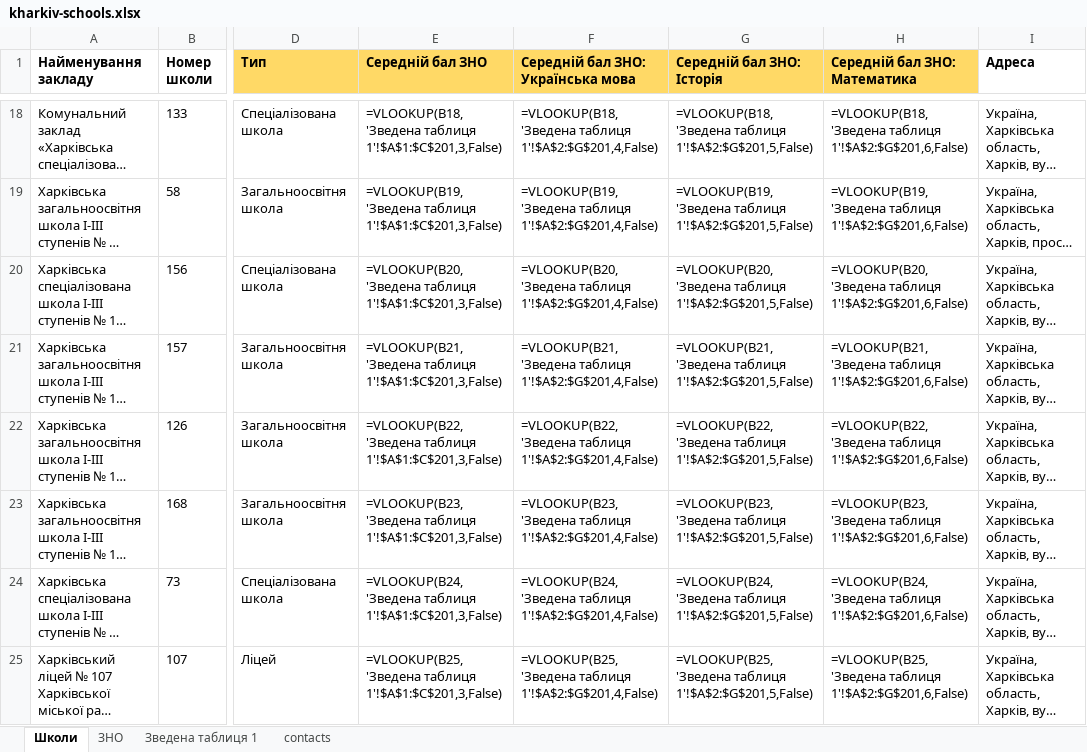
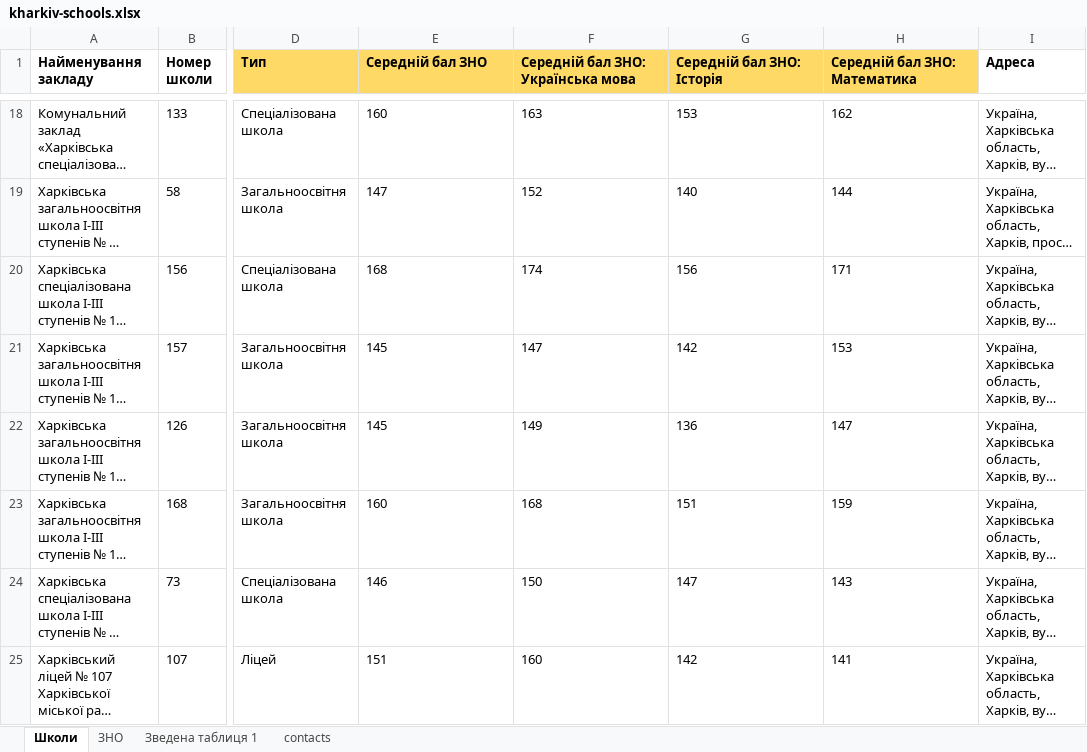
Before and after one commit to tapas-opendata/kharkiv-data, an Excel workbook: kharkiv-schools.xlsx, sheet Школи, drawn as a sheet; only a part is shown, gaps mark what is left out; long unchanged cells end in …; values as stored, in another font and other column widths than the file's, no borders; formulas are shown in place of their values; charts and pictures not drawn; the diff covers the shown part only; the diff names each change by its address in the sheet, - before the commit and + after, or states it on an @@ line.

```diff
--- a/kharkiv-schools.xlsx (sheet Школи)
+++ b/kharkiv-schools.xlsx (sheet Школи)
-E18 (Середній бал ЗНО): =VLOOKUP(B18,'Зведена таблиця 1'!$A$1:$C$201,3,False)
+E18 (Середній бал ЗНО): 160
-F18: =VLOOKUP(B18,'Зведена таблиця 1'!$A$2:$G$201,4,False)
+F18: 163
-G18 (Середній бал ЗНО: Історія): =VLOOKUP(B18,'Зведена таблиця 1'!$A$2:$G$201,5,False)
+G18 (Середній бал ЗНО: Історія): 153
-H18 (Середній бал ЗНО: Математика): =VLOOKUP(B18,'Зведена таблиця 1'!$A$2:$G$201,6,False)
+H18 (Середній бал ЗНО: Математика): 162
-E19 (Середній бал ЗНО): =VLOOKUP(B19,'Зведена таблиця 1'!$A$1:$C$201,3,False)
+E19 (Середній бал ЗНО): 147
-F19: =VLOOKUP(B19,'Зведена таблиця 1'!$A$2:$G$201,4,False)
+F19: 152
-G19 (Середній бал ЗНО: Історія): =VLOOKUP(B19,'Зведена таблиця 1'!$A$2:$G$201,5,False)
+G19 (Середній бал ЗНО: Історія): 140
-H19 (Середній бал ЗНО: Математика): =VLOOKUP(B19,'Зведена таблиця 1'!$A$2:$G$201,6,False)
+H19 (Середній бал ЗНО: Математика): 144
-E20 (Середній бал ЗНО): =VLOOKUP(B20,'Зведена таблиця 1'!$A$1:$C$201,3,False)
+E20 (Середній бал ЗНО): 168
-F20: =VLOOKUP(B20,'Зведена таблиця 1'!$A$2:$G$201,4,False)
+F20: 174
-G20 (Середній бал ЗНО: Історія): =VLOOKUP(B20,'Зведена таблиця 1'!$A$2:$G$201,5,False)
+G20 (Середній бал ЗНО: Історія): 156
-H20 (Середній бал ЗНО: Математика): =VLOOKUP(B20,'Зведена таблиця 1'!$A$2:$G$201,6,False)
+H20 (Середній бал ЗНО: Математика): 171
-E21 (Середній бал ЗНО): =VLOOKUP(B21,'Зведена таблиця 1'!$A$1:$C$201,3,False)
+E21 (Середній бал ЗНО): 145
-F21: =VLOOKUP(B21,'Зведена таблиця 1'!$A$2:$G$201,4,False)
+F21: 147
-G21 (Середній бал ЗНО: Історія): =VLOOKUP(B21,'Зведена таблиця 1'!$A$2:$G$201,5,False)
+G21 (Середній бал ЗНО: Історія): 142
-H21 (Середній бал ЗНО: Математика): =VLOOKUP(B21,'Зведена таблиця 1'!$A$2:$G$201,6,False)
+H21 (Середній бал ЗНО: Математика): 153
-E22 (Середній бал ЗНО): =VLOOKUP(B22,'Зведена таблиця 1'!$A$1:$C$201,3,False)
+E22 (Середній бал ЗНО): 145
-F22: =VLOOKUP(B22,'Зведена таблиця 1'!$A$2:$G$201,4,False)
+F22: 149
-G22 (Середній бал ЗНО: Історія): =VLOOKUP(B22,'Зведена таблиця 1'!$A$2:$G$201,5,False)
+G22 (Середній бал ЗНО: Історія): 136
-H22 (Середній бал ЗНО: Математика): =VLOOKUP(B22,'Зведена таблиця 1'!$A$2:$G$201,6,False)
+H22 (Середній бал ЗНО: Математика): 147
-E23 (Середній бал ЗНО): =VLOOKUP(B23,'Зведена таблиця 1'!$A$1:$C$201,3,False)
+E23 (Середній бал ЗНО): 160
-F23: =VLOOKUP(B23,'Зведена таблиця 1'!$A$2:$G$201,4,False)
+F23: 168
-G23 (Середній бал ЗНО: Історія): =VLOOKUP(B23,'Зведена таблиця 1'!$A$2:$G$201,5,False)
+G23 (Середній бал ЗНО: Історія): 151
-H23 (Середній бал ЗНО: Математика): =VLOOKUP(B23,'Зведена таблиця 1'!$A$2:$G$201,6,False)
+H23 (Середній бал ЗНО: Математика): 159
-E24 (Середній бал ЗНО): =VLOOKUP(B24,'Зведена таблиця 1'!$A$1:$C$201,3,False)
+E24 (Середній бал ЗНО): 146
-F24: =VLOOKUP(B24,'Зведена таблиця 1'!$A$2:$G$201,4,False)
+F24: 150
-G24 (Середній бал ЗНО: Історія): =VLOOKUP(B24,'Зведена таблиця 1'!$A$2:$G$201,5,False)
+G24 (Середній бал ЗНО: Історія): 147
-H24 (Середній бал ЗНО: Математика): =VLOOKUP(B24,'Зведена таблиця 1'!$A$2:$G$201,6,False)
+H24 (Середній бал ЗНО: Математика): 143
-E25 (Середній бал ЗНО): =VLOOKUP(B25,'Зведена таблиця 1'!$A$1:$C$201,3,False)
+E25 (Середній бал ЗНО): 151
-F25: =VLOOKUP(B25,'Зведена таблиця 1'!$A$2:$G$201,4,False)
+F25: 160
-G25 (Середній бал ЗНО: Історія): =VLOOKUP(B25,'Зведена таблиця 1'!$A$2:$G$201,5,False)
+G25 (Середній бал ЗНО: Історія): 142
-H25 (Середній бал ЗНО: Математика): =VLOOKUP(B25,'Зведена таблиця 1'!$A$2:$G$201,6,False)
+H25 (Середній бал ЗНО: Математика): 141
```
Also changed, not shown: 632 edited cells elsewhere in this sheet, charts or pictures.
